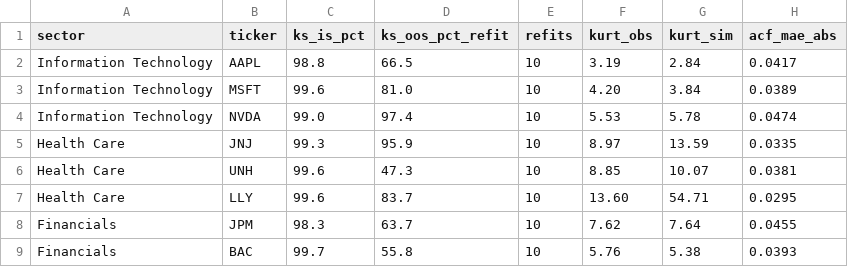
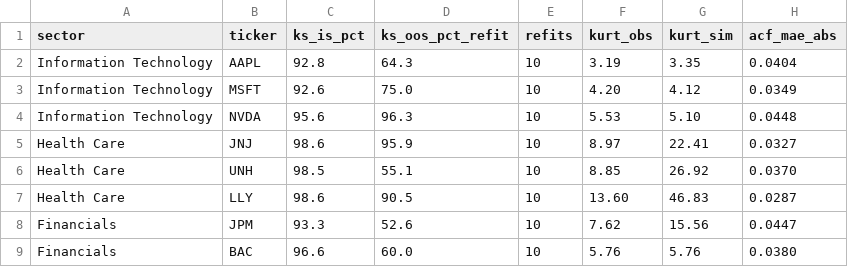
Before and after one commit to varnerlab/CHMM-Model-Repository, a CSV file: results/sector_panel/sector_panel_quarterly_refit.csv, drawn as a sheet; only a part is shown; the diff covers the shown part only.

```diff
--- a/results/sector_panel/sector_panel_quarterly_refit.csv
+++ b/results/sector_panel/sector_panel_quarterly_refit.csv
@@ -1,9 +1,9 @@
 sector,ticker,ks_is_pct,ks_oos_pct_refit,refits,kurt_obs,kurt_sim,acf_mae_abs
-Information Technology,AAPL,98.8,66.5,10,3.19,2.84,0.0417
-Information Technology,MSFT,99.6,81.0,10,4.20,3.84,0.0389
-Information Technology,NVDA,99.0,97.4,10,5.53,5.78,0.0474
-Health Care,JNJ,99.3,95.9,10,8.97,13.59,0.0335
-Health Care,UNH,99.6,47.3,10,8.85,10.07,0.0381
-Health Care,LLY,99.6,83.7,10,13.60,54.71,0.0295
-Financials,JPM,98.3,63.7,10,7.62,7.64,0.0455
-Financials,BAC,99.7,55.8,10,5.76,5.38,0.0393
+Information Technology,AAPL,92.8,64.3,10,3.19,3.35,0.0404
+Information Technology,MSFT,92.6,75.0,10,4.20,4.12,0.0349
+Information Technology,NVDA,95.6,96.3,10,5.53,5.10,0.0448
+Health Care,JNJ,98.6,95.9,10,8.97,22.41,0.0327
+Health Care,UNH,98.5,55.1,10,8.85,26.92,0.0370
+Health Care,LLY,98.6,90.5,10,13.60,46.83,0.0287
+Financials,JPM,93.3,52.6,10,7.62,15.56,0.0447
+Financials,BAC,96.6,60.0,10,5.76,5.76,0.0380
```
Also changed, not shown: 88 edited cells elsewhere in this file, 19 other files.
